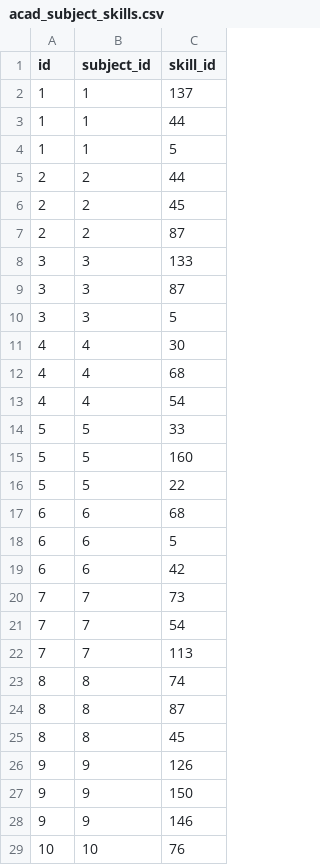
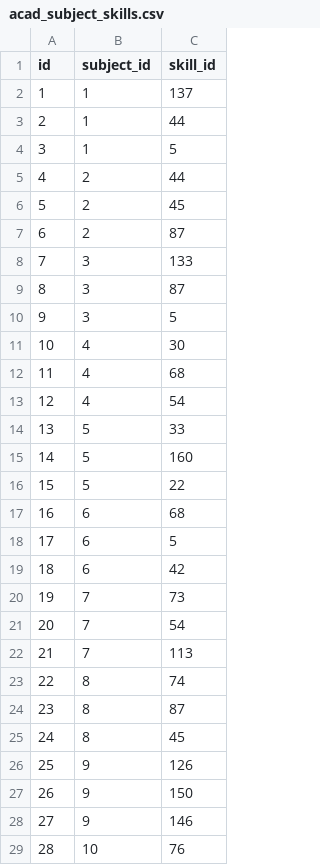
Before and after one commit to ron-ligsay/course-u, a CSV file: course_u/static/csv/acad_subject_skills.csv, drawn as a sheet; only a part is shown; the diff covers the shown part only.

Commit message:
update id for subject skill and new csv

```diff
--- a/course_u/static/csv/acad_subject_skills.csv
+++ b/course_u/static/csv/acad_subject_skills.csv
@@ -2,28 +2,28 @@ id,subject_id,skill_id
 1,1,137
-1,1,44
-1,1,5
-2,2,44
-2,2,45
-2,2,87
-3,3,133
-3,3,87
-3,3,5
-4,4,30
-4,4,68
-4,4,54
-5,5,33
-5,5,160
-5,5,22
-6,6,68
-6,6,5
-6,6,42
-7,7,73
-7,7,54
-7,7,113
-8,8,74
-8,8,87
-8,8,45
-9,9,126
-9,9,150
-9,9,146
-10,10,76
+2,1,44
+3,1,5
+4,2,44
+5,2,45
+6,2,87
+7,3,133
+8,3,87
+9,3,5
+10,4,30
+11,4,68
+12,4,54
+13,5,33
+14,5,160
+15,5,22
+16,6,68
+17,6,5
+18,6,42
+19,7,73
+20,7,54
+21,7,113
+22,8,74
+23,8,87
+24,8,45
+25,9,126
+26,9,150
+27,9,146
+28,10,76
```
Also changed, not shown: 102 edited cells elsewhere in this file, 1 other file.
